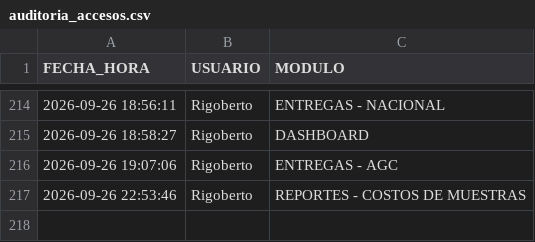
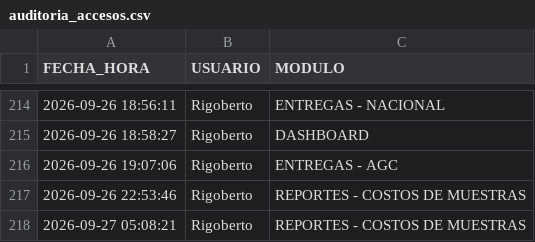
Before and after one commit to RH2026/nexion, a CSV file: auditoria_accesos.csv, drawn as a sheet; only a part is shown, gaps mark what is left out; the diff names each change by its address in the sheet, - before the commit and + after, or states it on an @@ line.

Commit message:
Registro de acceso de Rigoberto al módulo REPORTES - COSTOS DE MUESTRAS

```diff
--- a/auditoria_accesos.csv
+++ b/auditoria_accesos.csv
+row 218: 2026-09-27 05:08:21 | Rigoberto | REPORTES - COSTOS DE MUESTRAS
```
